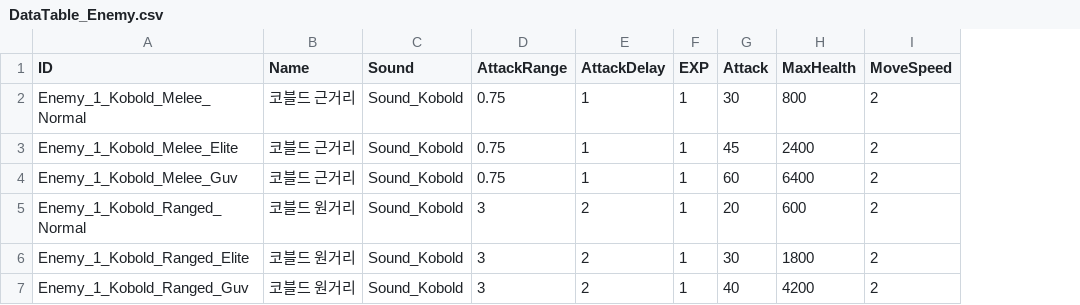
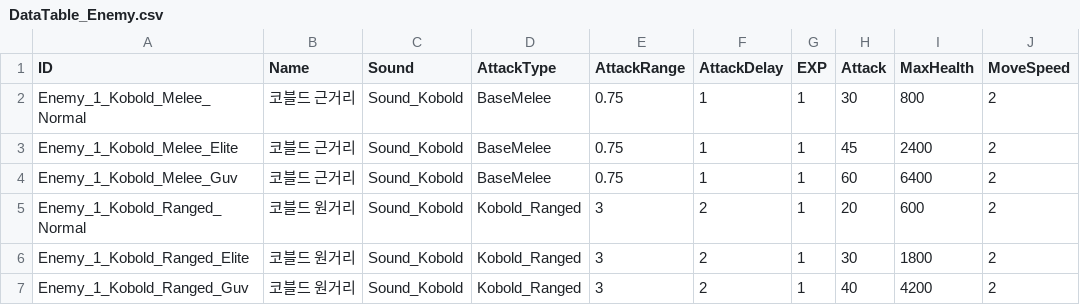
Before and after one commit to KJGoody/Daemonis, a CSV file: Assets/Resources/CSVFolder/DataTable_Enemy.csv, drawn as a sheet; only a part is shown; the diff names each change by its address in the sheet, - before the commit and + after, or states it on an @@ line.

```diff
--- a/Assets/Resources/CSVFolder/DataTable_Enemy.csv
+++ b/Assets/Resources/CSVFolder/DataTable_Enemy.csv
+column D (AttackType), rows 2-7: BaseMelee | BaseMelee | BaseMelee | Kobold_Ranged | Kobold_Ranged | Kobold_Ranged
```
Also changed, not shown: 52 other files.
